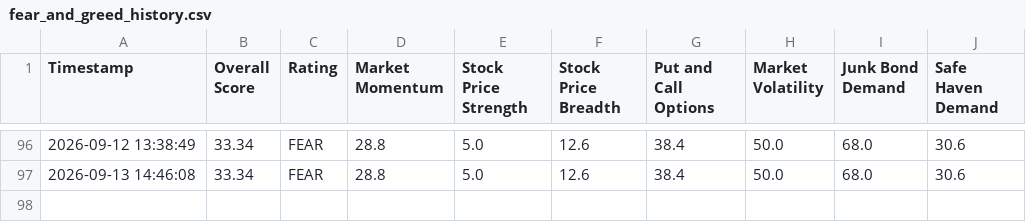
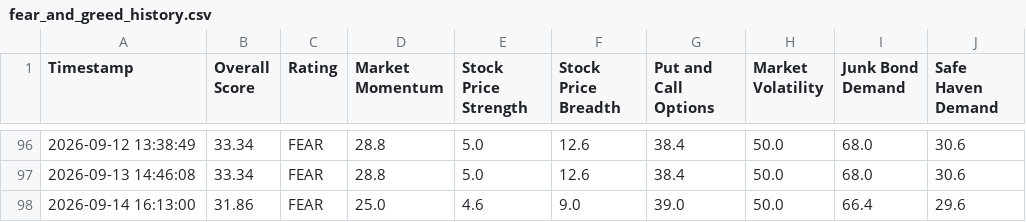
Before and after one commit to adilelam-pixel/fear-and-greed-bot, a CSV file: fear_and_greed_history.csv, drawn as a sheet; only a part is shown, gaps mark what is left out; the diff names each change by its address in the sheet, - before the commit and + after, or states it on an @@ line.

```diff
--- a/fear_and_greed_history.csv
+++ b/fear_and_greed_history.csv
+row 98: 2026-09-14 16:13:00 | 31.86 | FEAR | 25.0 | 4.6 | 9.0 | 39.0 | 50.0 | 66.4 | 29.6
```
